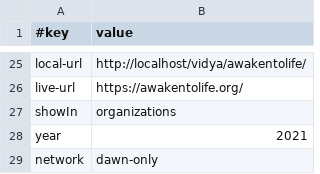
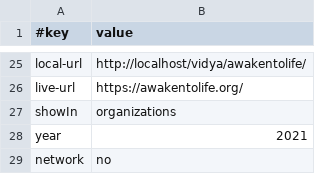
Before and after one commit to amadeus-web-awakentolife/awakentolife, a TSV file: data/site.tsv, drawn as a sheet; only a part is shown, gaps mark what is left out.

```diff
--- a/data/site.tsv
+++ b/data/site.tsv
@@ -28,2 +28,2 @@ showIn	organizations
 year	2021
-network	dawn-only
+network	no
```
Also changed, not shown: 3 other files.
